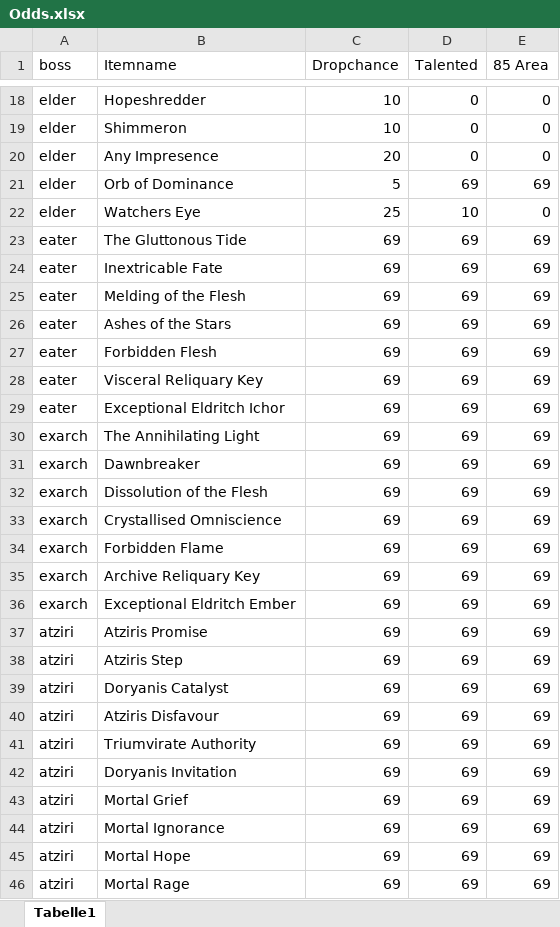
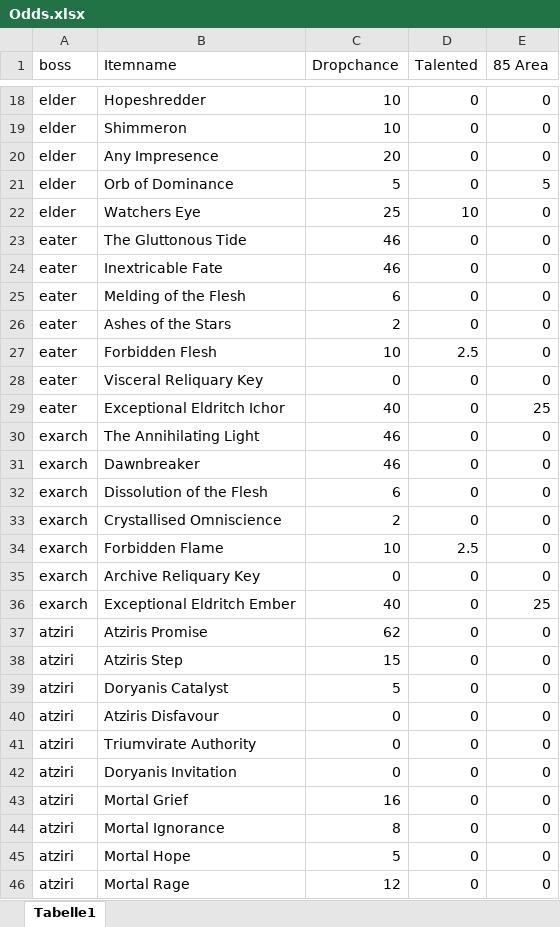
Before and after one commit to TheLegendHimself/PoeProfit, an Excel workbook: Odds.xlsx, sheet Tabelle1, drawn as a sheet; only a part is shown, gaps mark what is left out; values as stored, in another font and other column widths than the file's, no borders; the diff covers the shown part only; the diff names each change by its address in the sheet, - before the commit and + after, or states it on an @@ line.

Commit message:
dropchance updates

```diff
--- a/Odds.xlsx (sheet Tabelle1)
+++ b/Odds.xlsx (sheet Tabelle1)
-D21 (Talented): 69
+D21 (Talented): 0
-E21 (85 Area): 69
+E21 (85 Area): 5
-C23:C24 (Dropchance): 69
+C23:C24 (Dropchance): 46
-D23:D26 (Talented): 69
+D23:D26 (Talented): 0
-E23:E28 (85 Area): 69
+E23:E28 (85 Area): 0
-C25 (Dropchance): 69
+C25 (Dropchance): 6
-C26 (Dropchance): 69
+C26 (Dropchance): 2
-C27 (Dropchance): 69
+C27 (Dropchance): 10
-D27 (Talented): 69
+D27 (Talented): 2.5
-C28 (Dropchance): 69
+C28 (Dropchance): 0
-D28:D33 (Talented): 69
+D28:D33 (Talented): 0
-C29 (Dropchance): 69
+C29 (Dropchance): 40
-E29 (85 Area): 69
+E29 (85 Area): 25
-C30:C31 (Dropchance): 69
+C30:C31 (Dropchance): 46
-E30:E35 (85 Area): 69
+E30:E35 (85 Area): 0
-C32 (Dropchance): 69
+C32 (Dropchance): 6
-C33 (Dropchance): 69
+C33 (Dropchance): 2
-C34 (Dropchance): 69
+C34 (Dropchance): 10
-D34 (Talented): 69
+D34 (Talented): 2.5
-C35 (Dropchance): 69
+C35 (Dropchance): 0
-D35:D46 (Talented): 69
+D35:D46 (Talented): 0
-C36 (Dropchance): 69
+C36 (Dropchance): 40
-E36 (85 Area): 69
+E36 (85 Area): 25
-C37 (Dropchance): 69
+C37 (Dropchance): 62
-E37:E46 (85 Area): 69
+E37:E46 (85 Area): 0
-C38 (Dropchance): 69
+C38 (Dropchance): 15
-C39 (Dropchance): 69
+C39 (Dropchance): 5
-C40:C42 (Dropchance): 69
+C40:C42 (Dropchance): 0
-C43 (Dropchance): 69
+C43 (Dropchance): 16
-C44 (Dropchance): 69
+C44 (Dropchance): 8
-C45 (Dropchance): 69
+C45 (Dropchance): 5
-C46 (Dropchance): 69
+C46 (Dropchance): 12
```
Also changed, not shown: 1 added row, 1 removed row and 141 edited cells elsewhere in this sheet, 1 other file.
